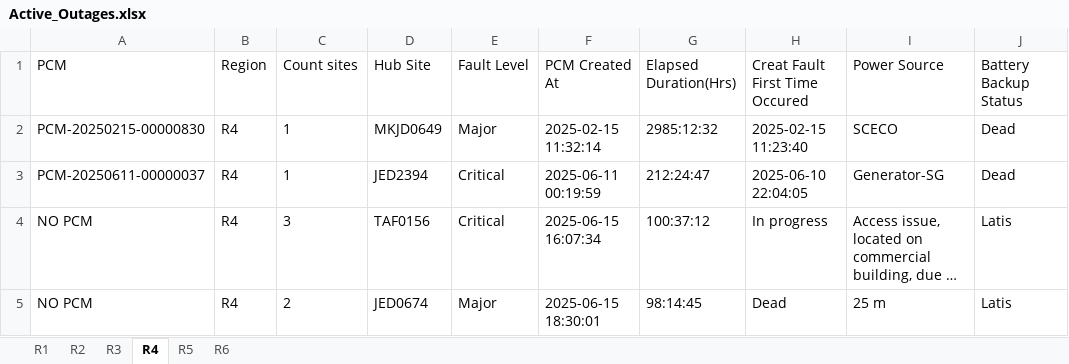
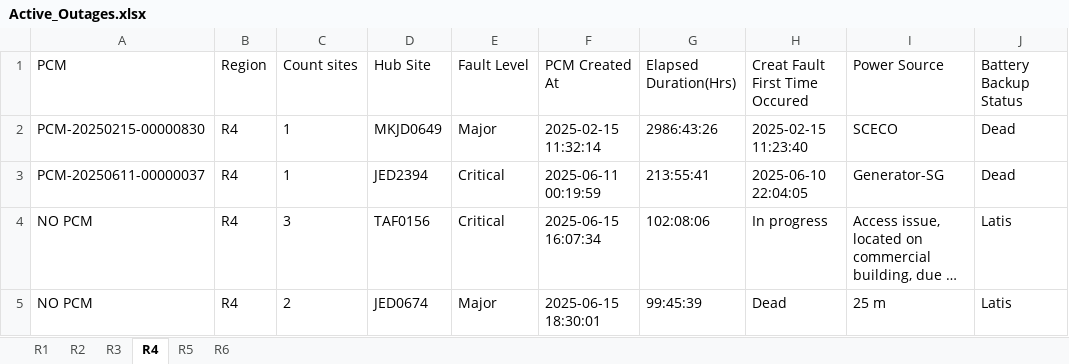
Before and after one commit to tarek-mahran/shabakkat, an Excel workbook: Active_Outages.xlsx, sheet R4, drawn as a sheet; only a part is shown; long unchanged cells end in …; values as stored, in another font and other column widths than the file's, no borders; the diff names each change by its address in the sheet, - before the commit and + after, or states it on an @@ line.

```diff
--- a/Active_Outages.xlsx (sheet R4)
+++ b/Active_Outages.xlsx (sheet R4)
-G2 (Elapsed Duration(Hrs)): 2985:12:32
+G2 (Elapsed Duration(Hrs)): 2986:43:26
-G3 (Elapsed Duration(Hrs)): 212:24:47
+G3 (Elapsed Duration(Hrs)): 213:55:41
-G4 (Elapsed Duration(Hrs)): 100:37:12
+G4 (Elapsed Duration(Hrs)): 102:08:06
-G5 (Elapsed Duration(Hrs)): 98:14:45
+G5 (Elapsed Duration(Hrs)): 99:45:39
```
Also changed, not shown: sheet R2, sheet R1, sheet R6, sheet R5.
